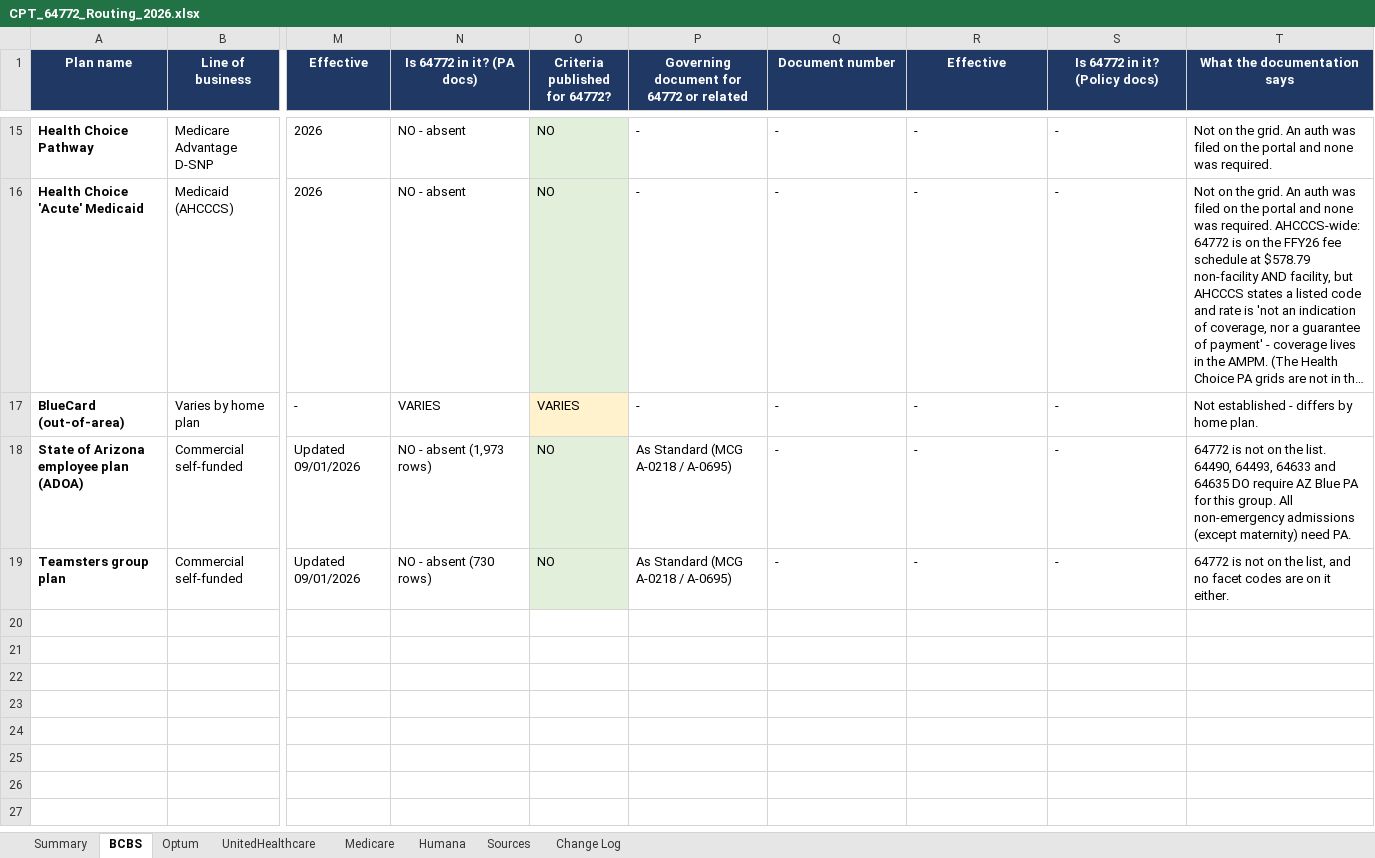
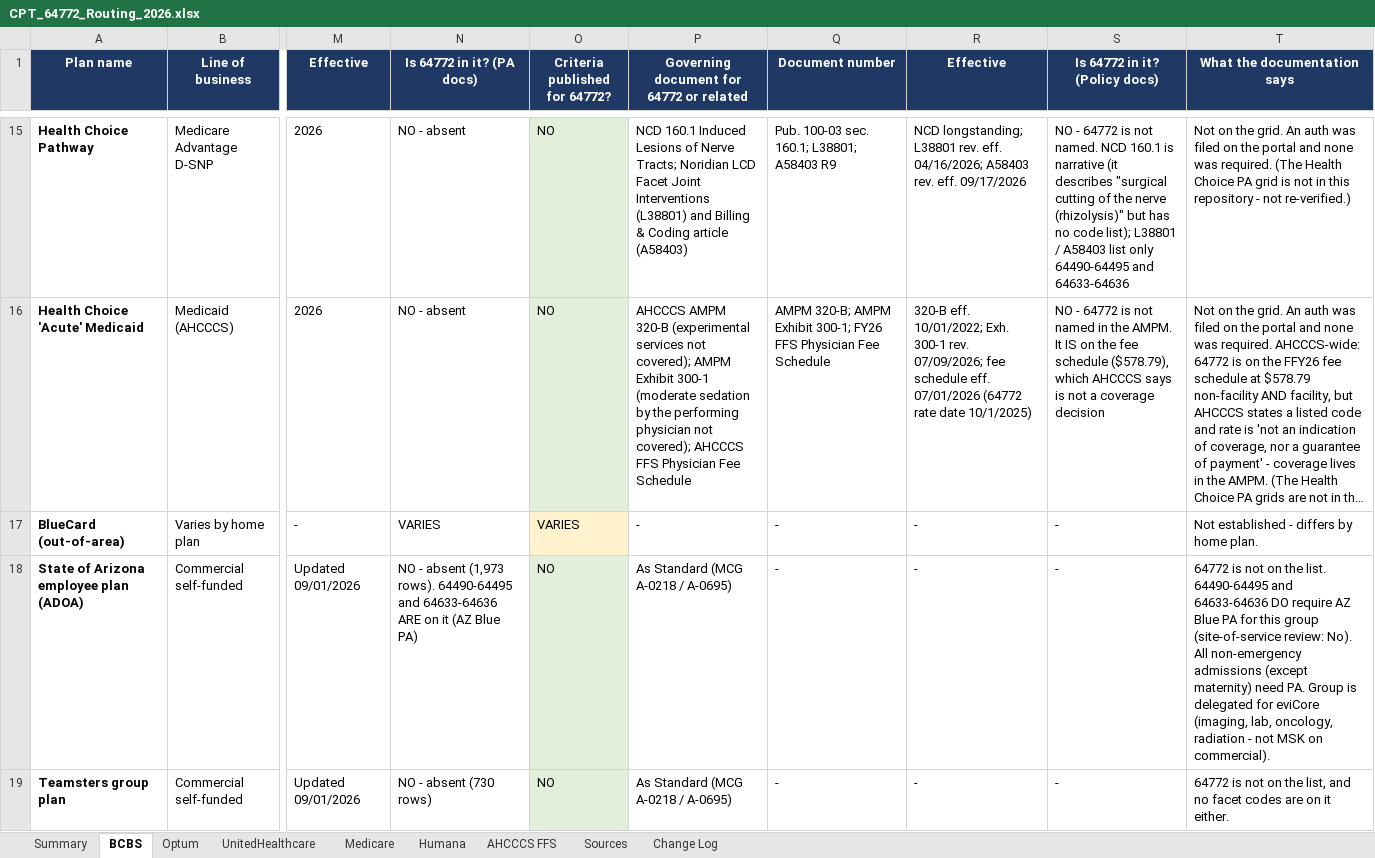
Before and after one commit to LindaMora10/Medical-Billing-Specialties, an Excel workbook: Code Research/CPT_64772_Routing_2026.xlsx, sheet BCBS, drawn as a sheet; only a part is shown, gaps mark what is left out; long unchanged cells end in …; values as stored, in another font and other column widths than the file's, no borders; the diff covers the shown part only; the diff names each change by its address in the sheet, - before the commit and + after, or states it on an @@ line.

```diff
--- a/Code Research/CPT_64772_Routing_2026.xlsx (sheet BCBS)
+++ b/Code Research/CPT_64772_Routing_2026.xlsx (sheet BCBS)
+sheet tab: AHCCCS FFS
-P15: -
+P15: NCD 160.1 Induced Lesions of Nerve Tracts; Noridian LCD Facet Joint Interventions (L38801) and Billing & Coding article (A58403)
-Q15 (Document number): -
+Q15 (Document number): Pub. 100-03 sec. 160.1; L38801; A58403 R9
-R15 (Effective): -
+R15 (Effective): NCD longstanding; L38801 rev. eff. 04/16/2026; A58403 rev. eff. 09/17/2026
-S15 (Is 64772 in it? (Policy docs)): -
+S15 (Is 64772 in it? (Policy docs)): NO - 64772 is not named. NCD 160.1 is narrative (it describes "surgical cutting of the nerve (rhizolysis)" but has no code list); L38801 / A58403 list only 64490-64495 and 64633-64636
-T15 (What the documentation says): …was required.
+T15 (What the documentation says): …was required. (The Health Choice PA grid is not in this repository - not re-verified.)
-P16: -
+P16: AHCCCS AMPM 320-B (experimental services not covered); AMPM Exhibit 300-1 (moderate sedation by the performing physician not covered); AHCCCS FFS Physician Fee Schedule
-Q16 (Document number): -
+Q16 (Document number): AMPM 320-B; AMPM Exhibit 300-1; FY26 FFS Physician Fee Schedule
-R16 (Effective): -
+R16 (Effective): 320-B eff. 10/01/2022; Exh. 300-1 rev. 07/09/2026; fee schedule eff. 07/01/2026 (64772 rate date 10/1/2025)
-S16 (Is 64772 in it? (Policy docs)): -
+S16 (Is 64772 in it? (Policy docs)): NO - 64772 is not named in the AMPM. It IS on the fee schedule ($578.79), which AHCCCS says is not a coverage decision
-N18 (Is 64772 in it? (PA docs)): …absent (1,973 rows)
+N18 (Is 64772 in it? (PA docs)): …absent (1,973 rows). 64490-64495 and 64633-64636 ARE on it (AZ Blue PA)
-T18 (What the documentation says): …the list. 64490, 64493, 64633 and 64635 DO require AZ Blue PA for this group. All non-emergency admissions (except maternity) need PA.
+T18 (What the documentation says): …the list. 64490-64495 and 64633-64636 DO require AZ Blue PA for this group (site-of-service review: No). All non-emergency admissions (except maternity) need PA. Group is delegated for eviCore (imaging, lab, oncology, radiation - not MSK on commercial).
```
Also changed, not shown: 48 edited cells elsewhere in this sheet, sheet Change Log, sheet Optum, sheet UnitedHealthcare, sheet Sources, sheet Humana, sheet Summary, 1 more sheet.
